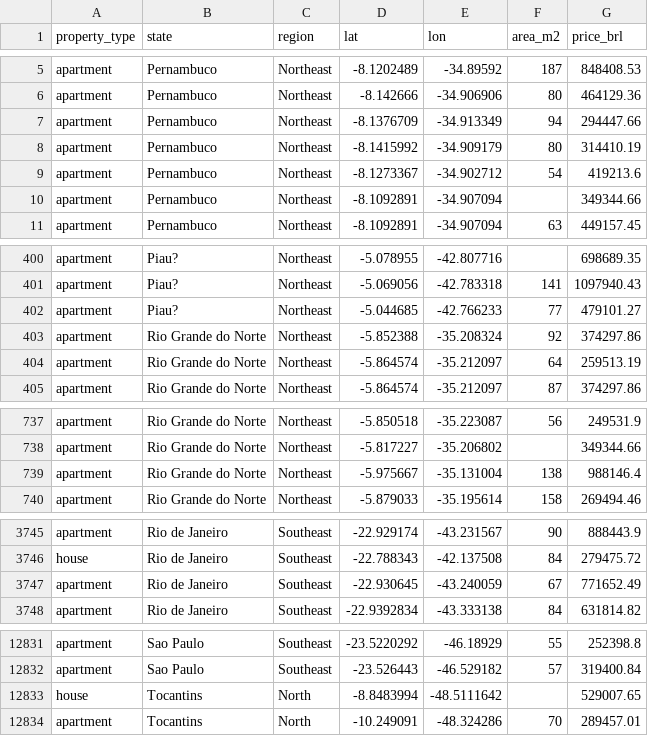
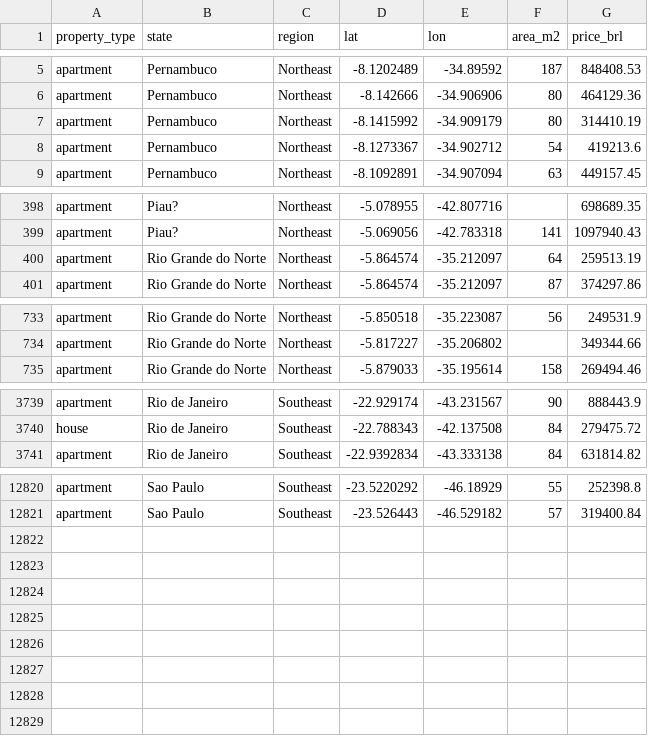
Before and after one commit to nunesisabella/Analise-Preditiva-Brasil, a CSV file: brasil-real-estate-train.csv (was brasil-real-estate-2.csv), drawn as a sheet; only a part is shown, gaps mark what is left out; the diff covers the shown part only; the diff names each change by its address in the sheet, - before the commit and + after, or states it on an @@ line.

Commit message:
Update and rename brasil-real-estate-2.csv to brasil-real-estate-train.csv

```diff
--- a/brasil-real-estate-2.csv
+++ b/brasil-real-estate-train.csv
-row 7: apartment | Pernambuco | Northeast | -8.1376709 | -34.913349 | 94 | 294447.66
-row 10: apartment | Pernambuco | Northeast | -8.1092891 | -34.907094 |  | 349344.66
-row 402: apartment | Piau? | Northeast | -5.044685 | -42.766233 | 77 | 479101.27
-row 403: apartment | Rio Grande do Norte | Northeast | -5.852388 | -35.208324 | 92 | 374297.86
-row 739: apartment | Rio Grande do Norte | Northeast | -5.975667 | -35.131004 | 138 | 988146.4
-row 3747: apartment | Rio de Janeiro | Southeast | -22.930645 | -43.240059 | 67 | 771652.49
-row 12833: house | Tocantins | North | -8.8483994 | -48.5111642 |  | 529007.65
-row 12834: apartment | Tocantins | North | -10.249091 | -48.324286 | 70 | 289457.01
```
Also changed, not shown: 5 removed rows elsewhere in this file.
